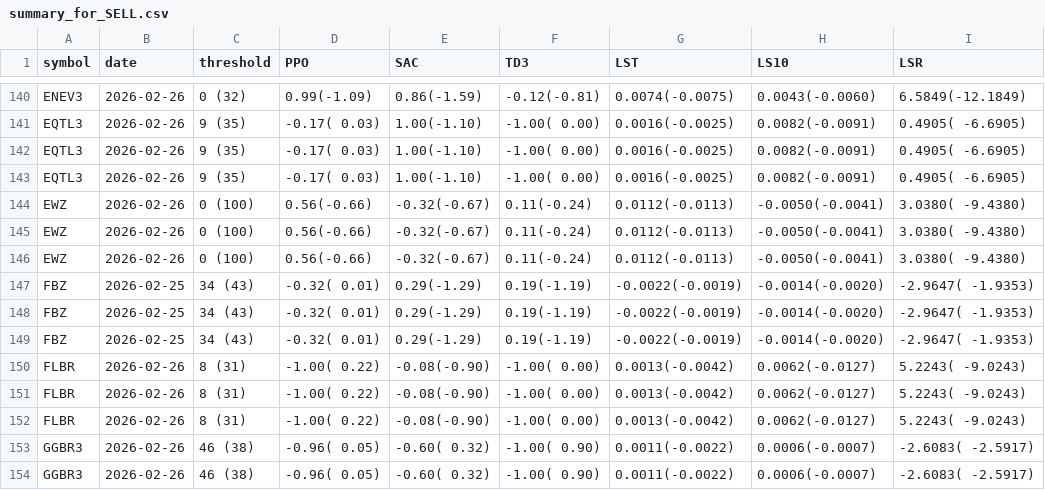
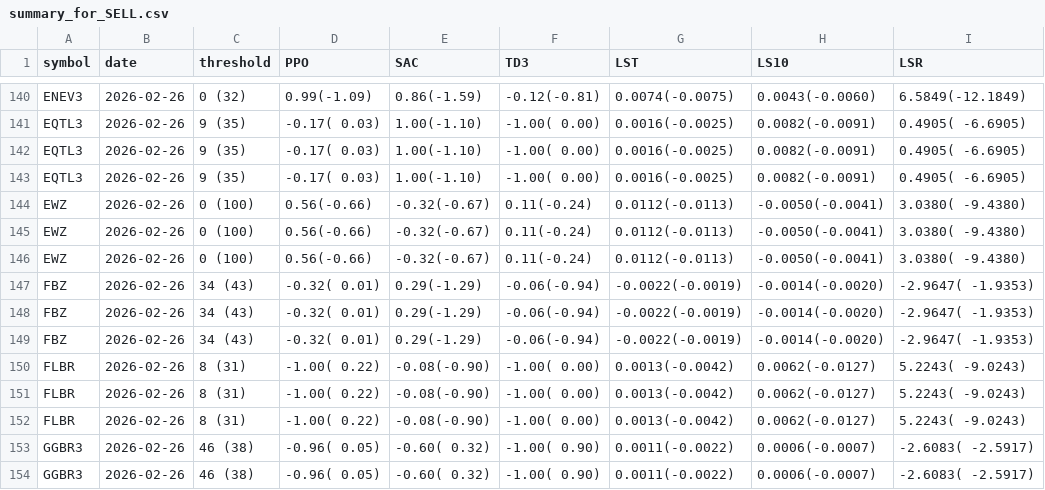
Before and after one commit to eSehnem/esehnem.github.io, a CSV file: summary_for_SELL.csv, drawn as a sheet; only a part is shown, gaps mark what is left out; the diff names each change by its address in the sheet, - before the commit and + after, or states it on an @@ line.

Commit message:
Update summary_for_SELL.csv (automation)

```diff
--- a/summary_for_SELL.csv
+++ b/summary_for_SELL.csv
-B147:B149 (date): 2026-02-25
+B147:B149 (date): 2026-02-26
-F147:F149 (TD3): 0.19(-1.19)
+F147:F149 (TD3): -0.06(-0.94)
```
